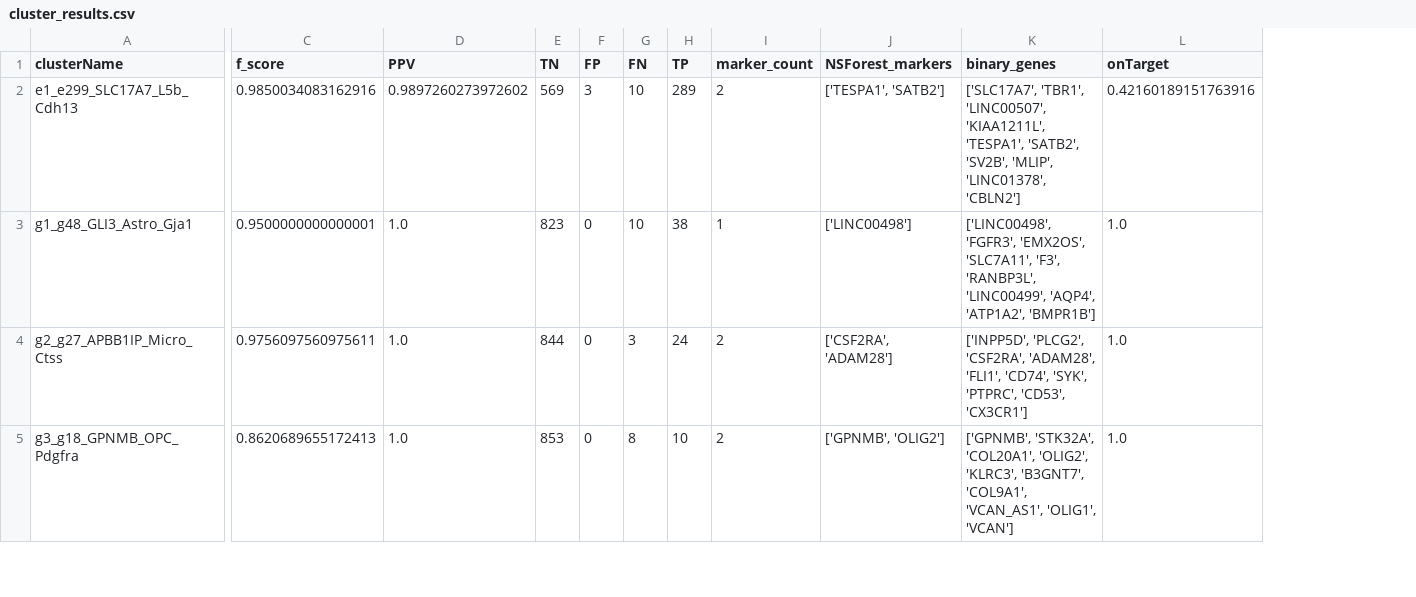
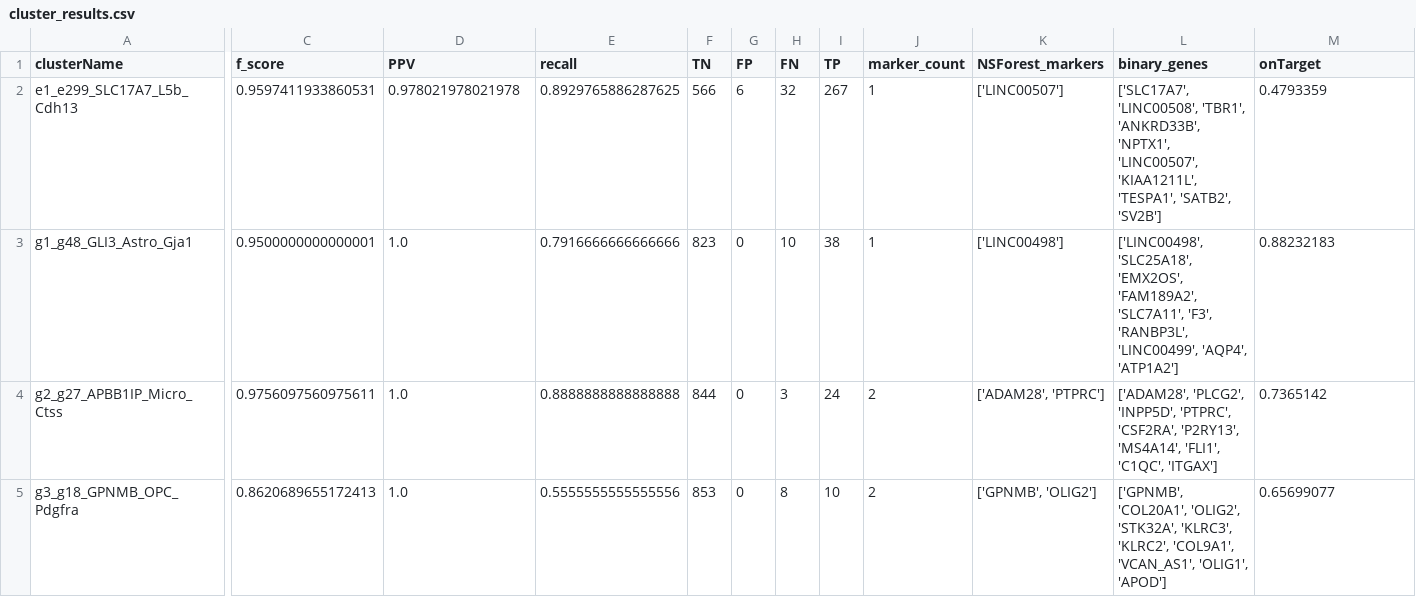
Before and after one commit to JCVenterInstitute/NSForest, a CSV file: outputs_layer1/cluster_results.csv, drawn as a sheet; only a part is shown, gaps mark what is left out; addresses are those after the commit; the diff covers the shown part only; the diff names each change by its address in the sheet, - before the commit and + after, or states it on an @@ line.

```diff
--- a/outputs_layer1/cluster_results.csv
+++ b/outputs_layer1/cluster_results.csv
+column E (recall), rows 2-5: 0.8929765886287625 | 0.7916666666666666 | 0.8888888888888888 | 0.5555555555555556
-C2 (f_score): 0.9850034083162916
+C2 (f_score): 0.9597411933860531
-D2 (PPV): 0.9897260273972602
+D2 (PPV): 0.978021978021978
-F2 (TN): 569
+F2 (TN): 566
-G2 (FP): 3
+G2 (FP): 6
-H2 (FN): 10
+H2 (FN): 32
-I2 (TP): 289
+I2 (TP): 267
-J2 (marker_count): 2
+J2 (marker_count): 1
-K2 (NSForest_markers): ['TESPA1', 'SATB2']
+K2 (NSForest_markers): ['LINC00507']
-L2 (binary_genes): ['SLC17A7', 'TBR1', 'LINC00507', 'KIAA1211L', 'TESPA1', 'SATB2', 'SV2B', 'MLIP', 'LINC01378', 'CBLN2']
+L2 (binary_genes): ['SLC17A7', 'LINC00508', 'TBR1', 'ANKRD33B', 'NPTX1', 'LINC00507', 'KIAA1211L', 'TESPA1', 'SATB2', 'SV2B']
-M2 (onTarget): 0.42160189151763916
+M2 (onTarget): 0.4793359
-L3 (binary_genes): ['LINC00498', 'FGFR3', 'EMX2OS', 'SLC7A11', 'F3', 'RANBP3L', 'LINC00499', 'AQP4', 'ATP1A2', 'BMPR1B']
+L3 (binary_genes): ['LINC00498', 'SLC25A18', 'EMX2OS', 'FAM189A2', 'SLC7A11', 'F3', 'RANBP3L', 'LINC00499', 'AQP4', 'ATP1A2']
-M3 (onTarget): 1.0
+M3 (onTarget): 0.88232183
-K4 (NSForest_markers): ['CSF2RA', 'ADAM28']
+K4 (NSForest_markers): ['ADAM28', 'PTPRC']
-L4 (binary_genes): ['INPP5D', 'PLCG2', 'CSF2RA', 'ADAM28', 'FLI1', 'CD74', 'SYK', 'PTPRC', 'CD53', 'CX3CR1']
+L4 (binary_genes): ['ADAM28', 'PLCG2', 'INPP5D', 'PTPRC', 'CSF2RA', 'P2RY13', 'MS4A14', 'FLI1', 'C1QC', 'ITGAX']
-M4 (onTarget): 1.0
+M4 (onTarget): 0.7365142
-L5 (binary_genes): ['GPNMB', 'STK32A', 'COL20A1', 'OLIG2', 'KLRC3', 'B3GNT7', 'COL9A1', 'VCAN_AS1', 'OLIG1', 'VCAN']
+L5 (binary_genes): ['GPNMB', 'COL20A1', 'OLIG2', 'STK32A', 'KLRC3', 'KLRC2', 'COL9A1', 'VCAN_AS1', 'OLIG1', 'APOD']
-M5 (onTarget): 1.0
+M5 (onTarget): 0.65699077
```
Also changed, not shown: 47 edited cells elsewhere in this file, outputs_layer1/cluster_markers.csv, outputs_layer1/cluster_markers_onTarget_supp.csv, 46 other files.
